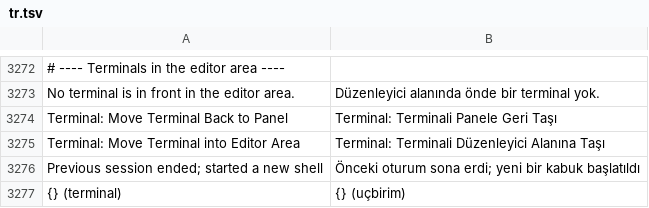
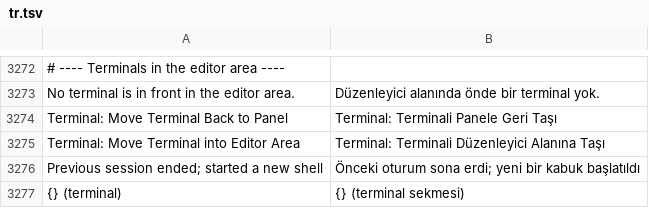
Before and after one commit to doancan/codeyard, a TSV file: crates/app/locales/tr.tsv, drawn as a sheet; only a part is shown, gaps mark what is left out.

Commit message:
refactor(terminal): name the revival notice module terminal_revival; Turkish label says terminal sekmesi
terminal_restore.rs is also introduced by the terminal-restore branch with
other content; a distinct name keeps the two from colliding. The Turkish
interface says terminal elsewhere, not uçbirim.

```diff
--- a/crates/app/locales/tr.tsv
+++ b/crates/app/locales/tr.tsv
@@ -3276,2 +3276,2 @@ Terminal: Move Terminal into Editor Area	Terminal: Terminali Düzenleyici Alanı
 Previous session ended; started a new shell	Önceki oturum sona erdi; yeni bir kabuk başlatıldı
-{} (terminal)	{} (uçbirim)
+{} (terminal)	{} (terminal sekmesi)
```
Also changed, not shown: 2 other files.
